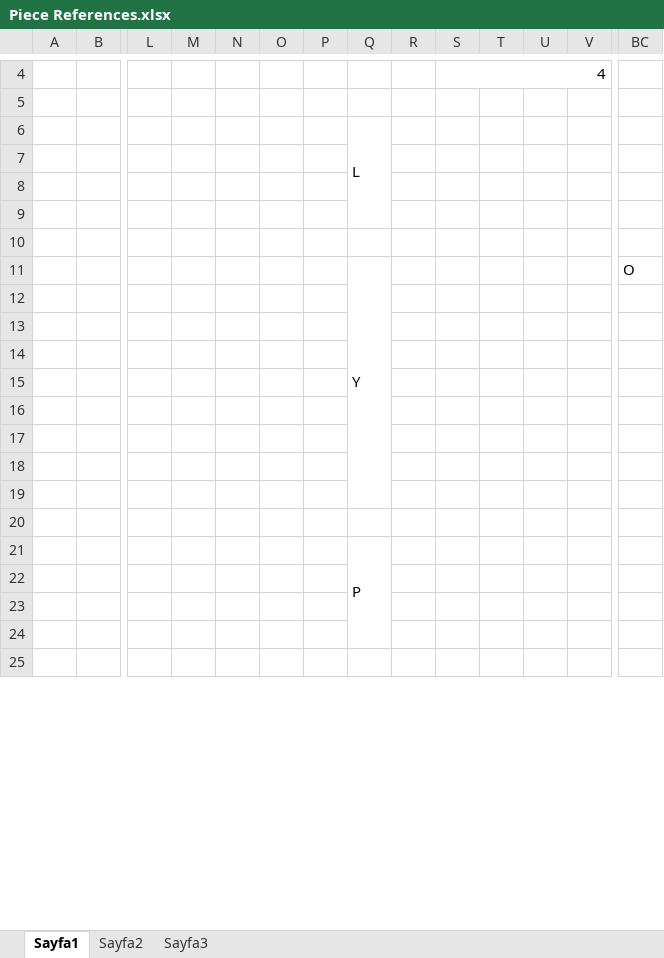
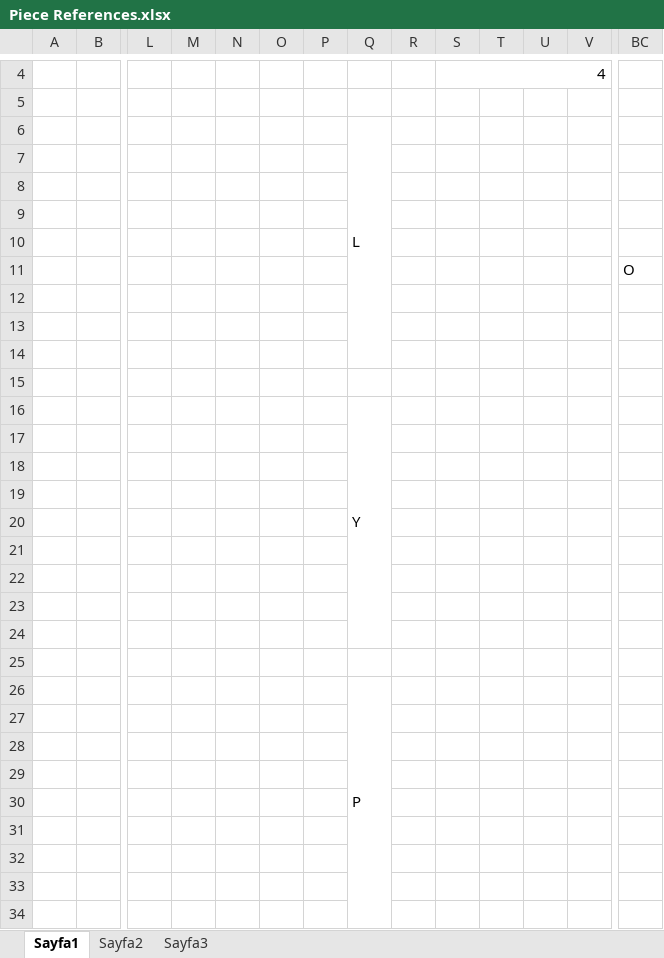
Before and after one commit to mt-akar/Quadrillion, an Excel workbook: ref/Piece References.xlsx, sheet Sayfa1, drawn as a sheet; only a part is shown, gaps mark what is left out; the shorter side is filled out with more unchanged rows; values as stored, in another font and other column widths than the file's, no cell formats; removed rows and columns are numbered as before the commit, all else as after; rows hold the shown columns only; the diff names each change by its address in the sheet, - before the commit and + after, or states it on an @@ line.

Commit message:
reference update

```diff
--- a/ref/Piece References.xlsx (sheet Sayfa1)
+++ b/ref/Piece References.xlsx (sheet Sayfa1)
-Q6:Q9 merged
+Q6:Q14 merged
+row 11:  |  |  |  |  |  |  |  |  |  |  |  |  | O
-row 12:  |  |  |  |  |  |  | Y |  |  |  |  |  | O
+row 12: (empty)
-Q11:Q19 merged
+row 13: (empty)
+row 14: (empty)
+row 15: (empty)
+row 16:  |  |  |  |  |  |  | Y
+row 27: (empty)
+row 28: (empty)
+row 29: (empty)
+row 30: (empty)
+row 31: (empty)
```
Also changed, not shown: cell formats, 1 other file.
